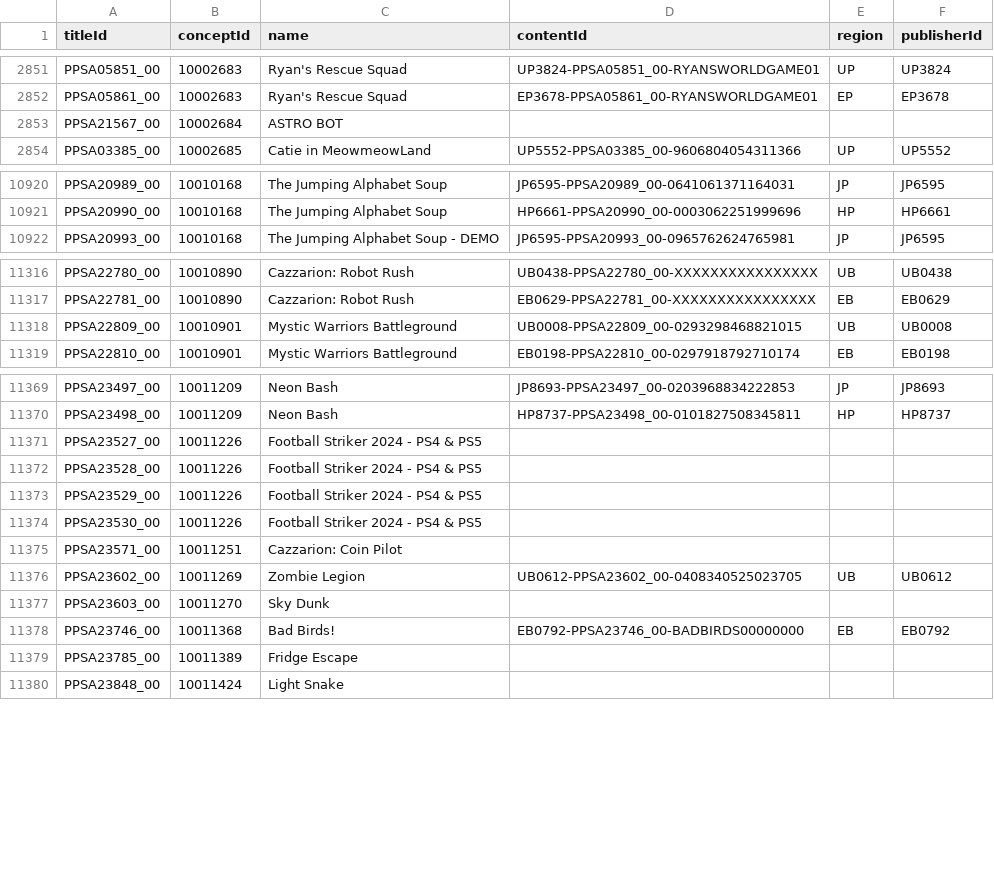
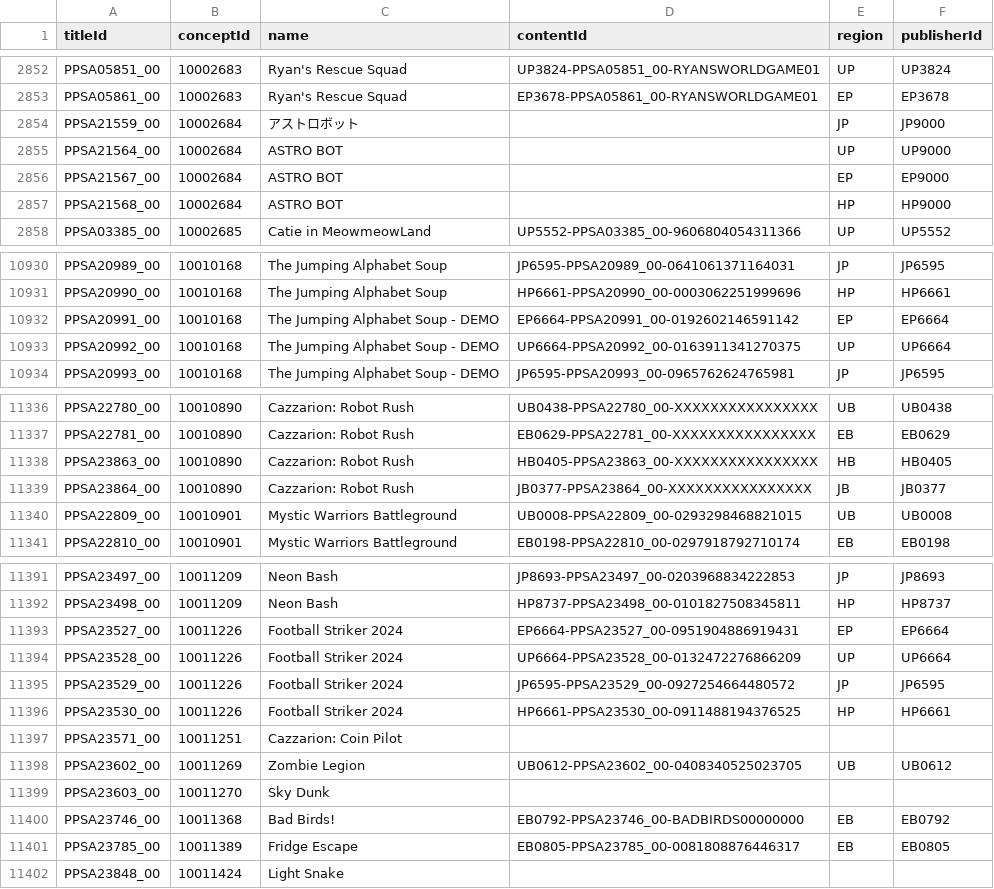
Before and after one commit to andshrew/PlayStation-Titles, a TSV file: PS5_Titles_by_Concept.tsv, drawn as a sheet; only a part is shown, gaps mark what is left out; the diff covers the shown part only.

```diff
--- a/PS5_Titles_by_Concept.tsv
+++ b/PS5_Titles_by_Concept.tsv
@@ -2852,3 +2853,6 @@ PPSA05851_00	10002683	Ryan's Rescue Squad	UP3824-PPSA05851_00-RYANSWORLDGAME01	U
 PPSA05861_00	10002683	Ryan's Rescue Squad	EP3678-PPSA05861_00-RYANSWORLDGAME01	EP	EP3678
-PPSA21567_00	10002684	ASTRO BOT			
+PPSA21559_00	10002684	アストロボット		JP	JP9000
+PPSA21564_00	10002684	ASTRO BOT		UP	UP9000
+PPSA21567_00	10002684	ASTRO BOT		EP	EP9000
+PPSA21568_00	10002684	ASTRO BOT		HP	HP9000
 PPSA03385_00	10002685	Catie in MeowmeowLand	UP5552-PPSA03385_00-9606804054311366	UP	UP5552
@@ -10921,2 +10931,4 @@ PPSA20989_00	10010168	The Jumping Alphabet Soup	JP6595-PPSA20989_00-064106137116
 PPSA20990_00	10010168	The Jumping Alphabet Soup	HP6661-PPSA20990_00-0003062251999696	HP	HP6661
+PPSA20991_00	10010168	The Jumping Alphabet Soup - DEMO	EP6664-PPSA20991_00-0192602146591142	EP	EP6664
+PPSA20992_00	10010168	The Jumping Alphabet Soup - DEMO	UP6664-PPSA20992_00-0163911341270375	UP	UP6664
 PPSA20993_00	10010168	The Jumping Alphabet Soup - DEMO	JP6595-PPSA20993_00-0965762624765981	JP	JP6595
@@ -11317,2 +11337,4 @@ PPSA22780_00	10010890	Cazzarion: Robot Rush	UB0438-PPSA22780_00-XXXXXXXXXXXXXXXX
 PPSA22781_00	10010890	Cazzarion: Robot Rush	EB0629-PPSA22781_00-XXXXXXXXXXXXXXXX	EB	EB0629
+PPSA23863_00	10010890	Cazzarion: Robot Rush	HB0405-PPSA23863_00-XXXXXXXXXXXXXXXX	HB	HB0405
+PPSA23864_00	10010890	Cazzarion: Robot Rush	JB0377-PPSA23864_00-XXXXXXXXXXXXXXXX	JB	JB0377
 PPSA22809_00	10010901	Mystic Warriors Battleground	UB0008-PPSA22809_00-0293298468821015	UB	UB0008
@@ -11370,6 +11392,6 @@ PPSA23497_00	10011209	Neon Bash	JP8693-PPSA23497_00-0203968834222853	JP	JP8693
 PPSA23498_00	10011209	Neon Bash	HP8737-PPSA23498_00-0101827508345811	HP	HP8737
-PPSA23527_00	10011226	Football Striker 2024 - PS4 & PS5			
-PPSA23528_00	10011226	Football Striker 2024 - PS4 & PS5			
-PPSA23529_00	10011226	Football Striker 2024 - PS4 & PS5			
-PPSA23530_00	10011226	Football Striker 2024 - PS4 & PS5			
+PPSA23527_00	10011226	Football Striker 2024	EP6664-PPSA23527_00-0951904886919431	EP	EP6664
+PPSA23528_00	10011226	Football Striker 2024	UP6664-PPSA23528_00-0132472276866209	UP	UP6664
+PPSA23529_00	10011226	Football Striker 2024	JP6595-PPSA23529_00-0927254664480572	JP	JP6595
+PPSA23530_00	10011226	Football Striker 2024	HP6661-PPSA23530_00-0911488194376525	HP	HP6661
 PPSA23571_00	10011251	Cazzarion: Coin Pilot			
@@ -11378,3 +11400,3 @@ PPSA23603_00	10011270	Sky Dunk
 PPSA23746_00	10011368	Bad Birds!	EB0792-PPSA23746_00-BADBIRDS00000000	EB	EB0792
-PPSA23785_00	10011389	Fridge Escape			
+PPSA23785_00	10011389	Fridge Escape	EB0805-PPSA23785_00-0081808876446317	EB	EB0805
 PPSA23848_00	10011424	Light Snake			
```
Also changed, not shown: 15 added rows and 31 edited cells elsewhere in this file, PS5_Titles.tsv, PS5_Titles_by_Name.tsv, 32 other files.
